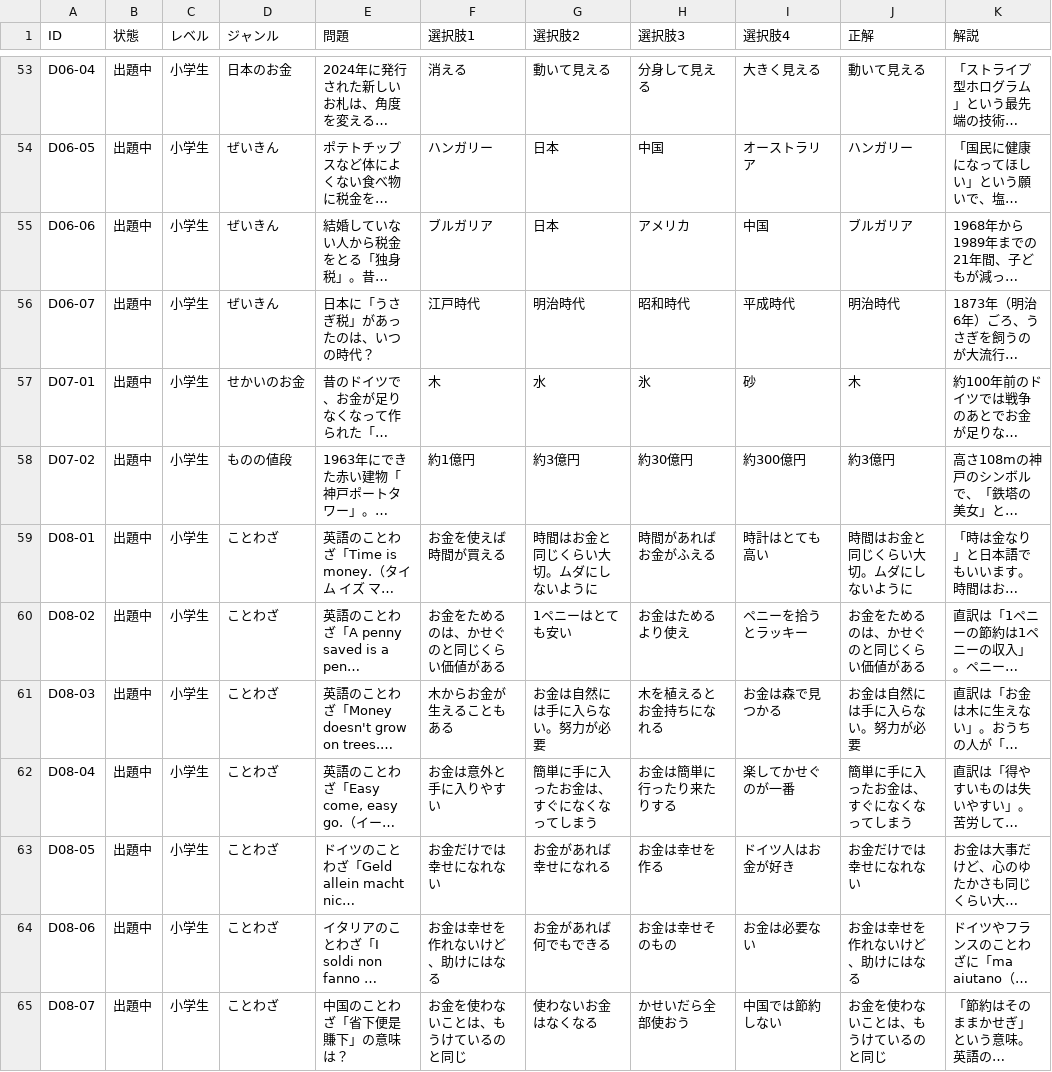
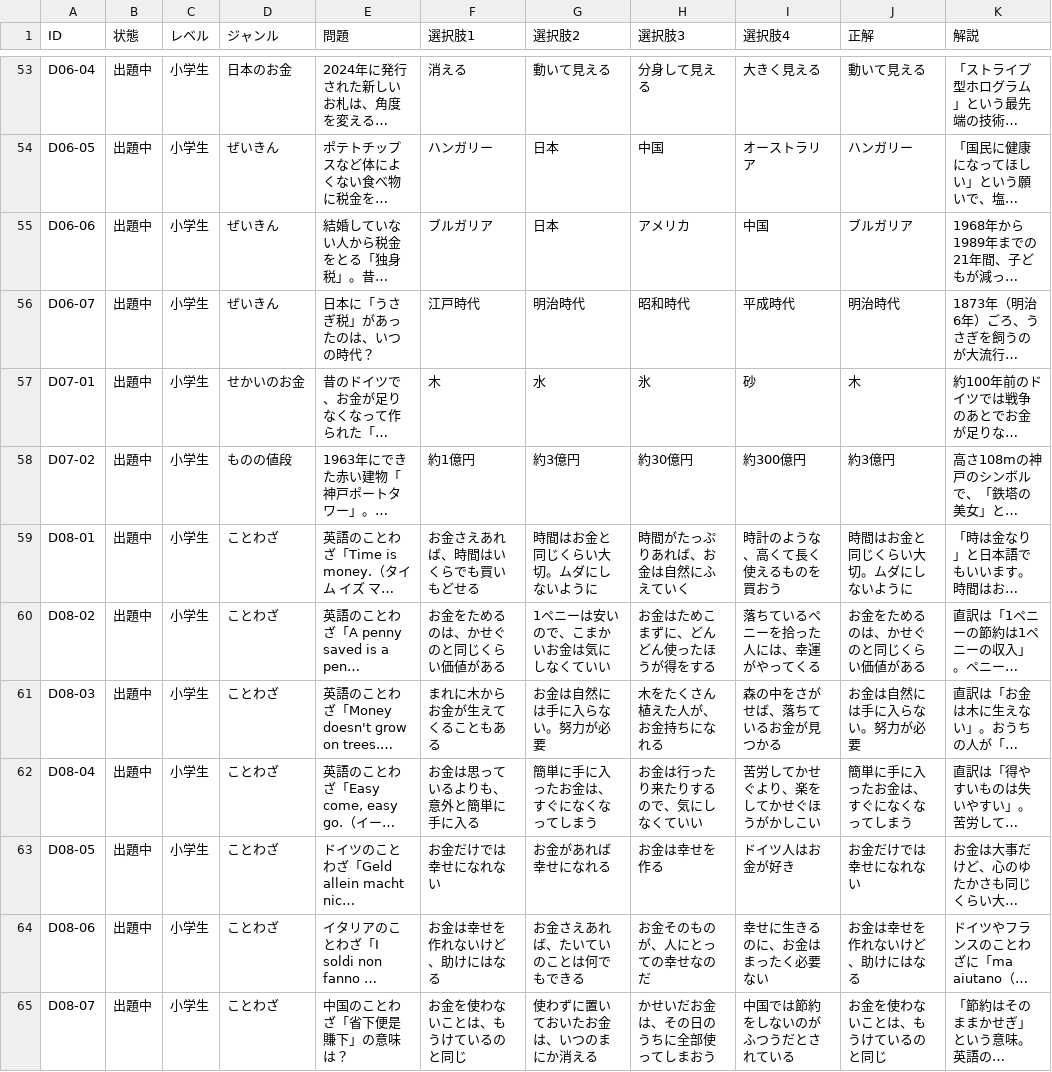
Before and after one commit to masatopapa/okane-quiz, a CSV file: quiz-list.csv, drawn as a sheet; only a part is shown, gaps mark what is left out; long unchanged cells end in …; the diff covers the shown part only; the diff names each change by its address in the sheet, - before the commit and + after, or states it on an @@ line.

```diff
--- a/quiz-list.csv
+++ b/quiz-list.csv
-F59 (選択肢1): お金を使えば時間が買える
+F59 (選択肢1): お金さえあれば、時間はいくらでも買いもどせる
-H59 (選択肢3): 時間があればお金がふえる
+H59 (選択肢3): 時間がたっぷりあれば、お金は自然にふえていく
-I59 (選択肢4): 時計はとても高い
+I59 (選択肢4): 時計のような、高くて長く使えるものを買おう
-G60 (選択肢2): 1ペニーはとても安い
+G60 (選択肢2): 1ペニーは安いので、こまかいお金は気にしなくていい
-H60 (選択肢3): お金はためるより使え
+H60 (選択肢3): お金はためこまずに、どんどん使ったほうが得をする
-I60 (選択肢4): ペニーを拾うとラッキー
+I60 (選択肢4): 落ちているペニーを拾った人には、幸運がやってくる
-F61 (選択肢1): 木からお金が生えることもある
+F61 (選択肢1): まれに木からお金が生えてくることもある
-H61 (選択肢3): 木を植えるとお金持ちになれる
+H61 (選択肢3): 木をたくさん植えた人が、お金持ちになれる
-I61 (選択肢4): お金は森で見つかる
+I61 (選択肢4): 森の中をさがせば、落ちているお金が見つかる
-F62 (選択肢1): お金は意外と手に入りやすい
+F62 (選択肢1): お金は思っているよりも、意外と簡単に手に入る
-H62 (選択肢3): お金は簡単に行ったり来たりする
+H62 (選択肢3): お金は行ったり来たりするので、気にしなくていい
-I62 (選択肢4): 楽してかせぐのが一番
+I62 (選択肢4): 苦労してかせぐより、楽をしてかせぐほうがかしこい
-G64 (選択肢2): お金があれば何でもできる
+G64 (選択肢2): お金さえあれば、たいていのことは何でもできる
-H64 (選択肢3): お金は幸せそのもの
+H64 (選択肢3): お金そのものが、人にとっての幸せなのだ
-I64 (選択肢4): お金は必要ない
+I64 (選択肢4): 幸せに生きるのに、お金はまったく必要ない
-G65 (選択肢2): 使わないお金はなくなる
+G65 (選択肢2): 使わずに置いておいたお金は、いつのまにか消える
-H65 (選択肢3): かせいだら全部使おう
+H65 (選択肢3): かせいだお金は、その日のうちに全部使ってしまおう
-I65 (選択肢4): 中国では節約しない
+I65 (選択肢4): 中国では節約をしないのがふつうだとされている
```
Also changed, not shown: 49 edited cells elsewhere in this file, 1 other file.
